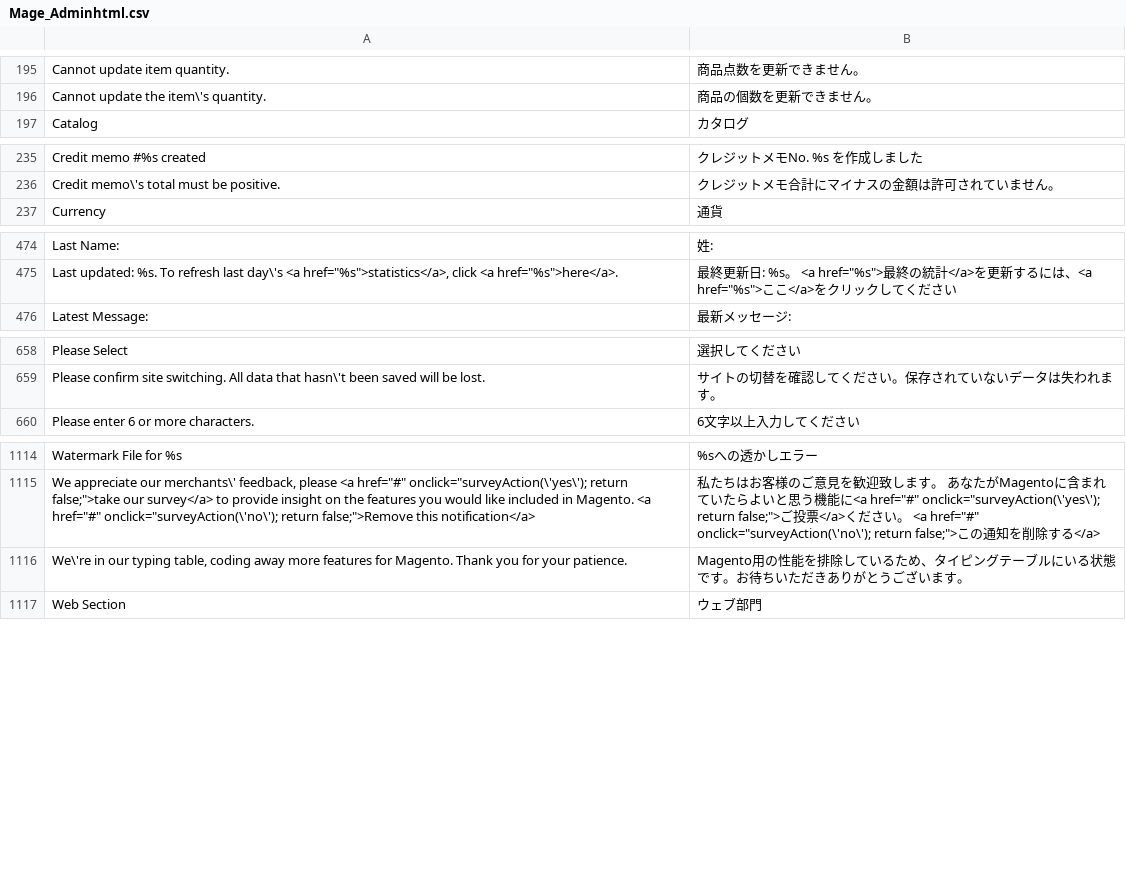
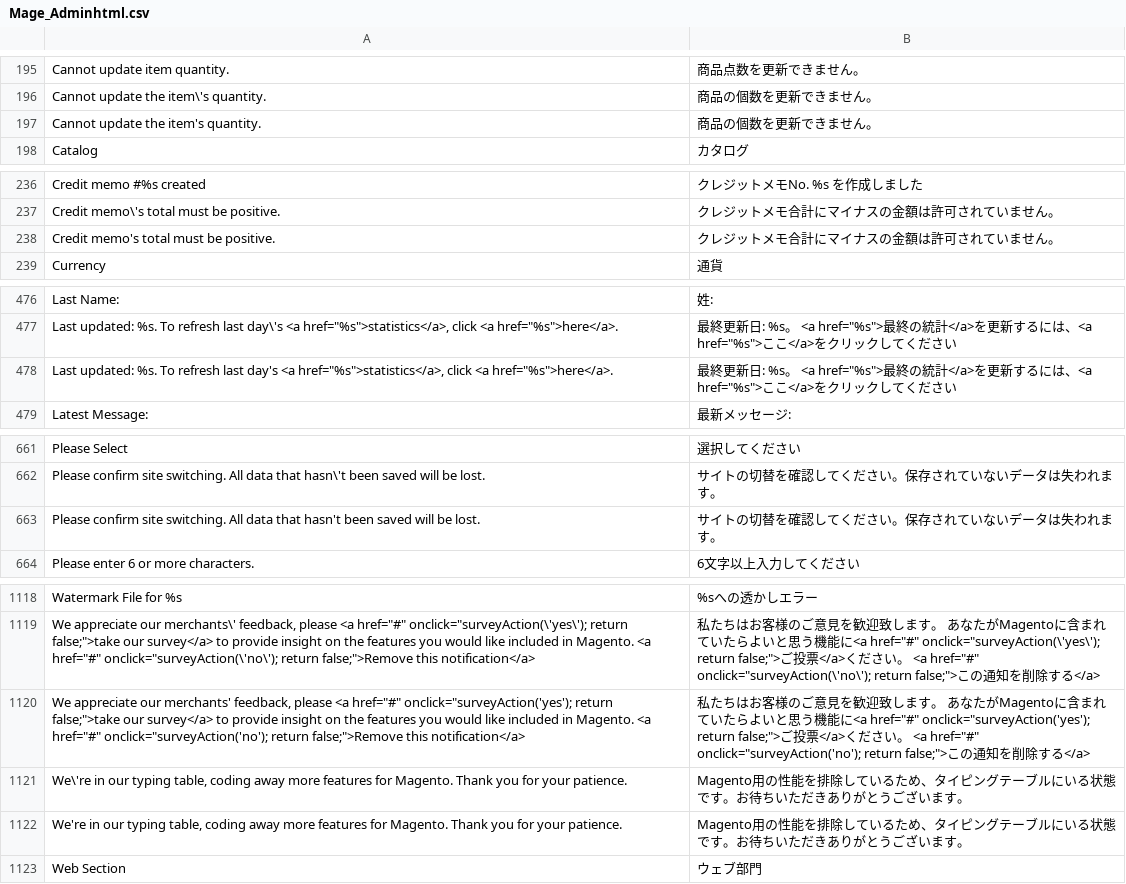
Before and after one commit to HirokazuNishi/Magento-Japanese-Translation, a CSV file: app/locale/ja_JP/Mage_Adminhtml.csv, drawn as a sheet; only a part is shown, gaps mark what is left out; the diff names each change by its address in the sheet, - before the commit and + after, or states it on an @@ line.

Commit message:
add unbackslashed locale entries.

```diff
--- a/app/locale/ja_JP/Mage_Adminhtml.csv
+++ b/app/locale/ja_JP/Mage_Adminhtml.csv
+row 197: Cannot update the item's quantity. | 商品の個数を更新できません。
+row 238: Credit memo's total must be positive. | クレジットメモ合計にマイナスの金額は許可されていません。
+row 478: Last updated: %s. To refresh last day's <a href="%s">statistics</a>, click <a href="%s">here</a>. | 最終更新日: %s。 <a href="%s">最終の統計</a>を更新するには、<a href="%s">ここ</a>をクリックしてください
+row 663: Please confirm site switching. All data that hasn't been saved will be lost. | サイトの切替を確認してください。保存されていないデータは失われます。
+row 1120: We appreciate our merchants' feedback, please <a href="#" onclick="surveyAction('yes'); return false;">take our survey</a> to provide insight on the features you would like included in Magento. <a href="#" onclick="surveyAction('no'); return false;">Remove this notification</a> | 私たちはお客様のご意見を歓迎致します。 あなたがMagentoに含まれていたらよいと思う機能に<a href="#" onclick="surveyAction('yes'); return false;">ご投票</a>ください。 <a href="#" onclick="surveyAction('no'); return false;">この通知を削除する</a>
+row 1122: We're in our typing table, coding away more features for Magento. Thank you for your patience. | Magento用の性能を排除しているため、タイピングテーブルにいる状態です。お待ちいただきありがとうございます。
```
Also changed, not shown: app/locale/ja_JP/Mage_Catalog.csv, app/locale/ja_JP/Mage_Customer.csv, 12 other files.
